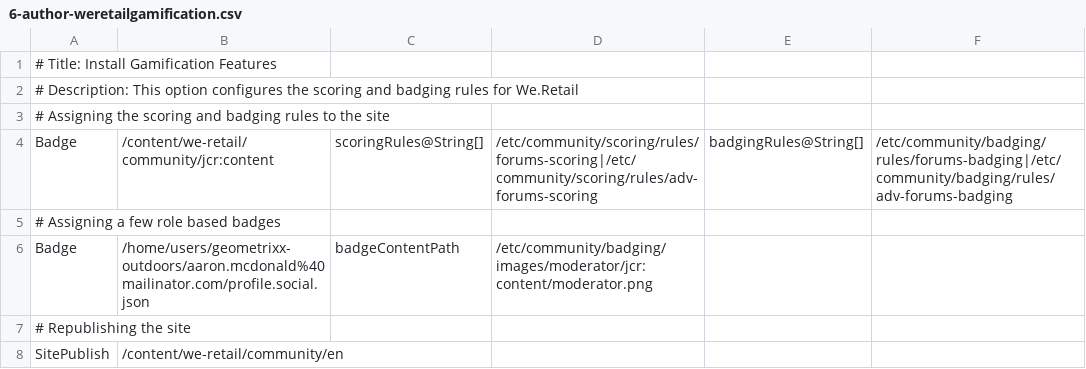
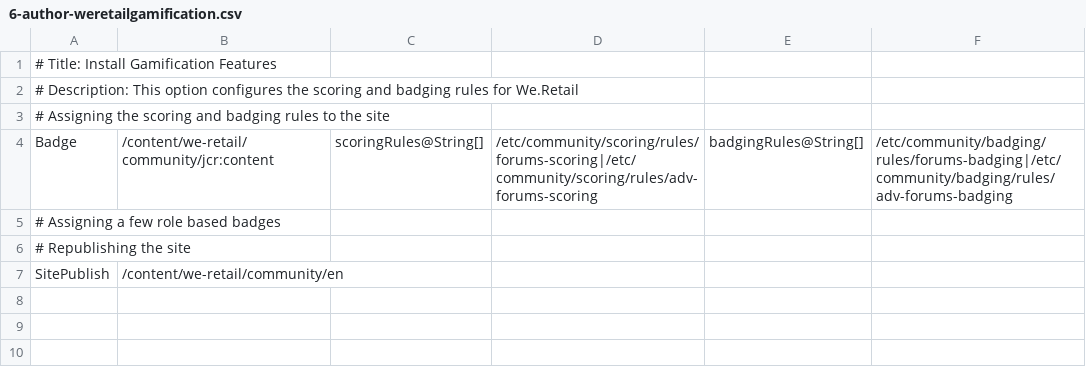
Before and after one commit to Adobe-Marketing-Cloud/aem-sample-we-retail, a CSV file: ui.content/src/main/content/jcr_root/etc/community/we-retail/6-author-weretailgamification.csv, drawn as a sheet; the diff names each change by its address in the sheet, - before the commit and + after, or states it on an @@ line.

```diff
--- a/ui.content/src/main/content/jcr_root/etc/community/we-retail/6-author-weretailgamification.csv
+++ b/ui.content/src/main/content/jcr_root/etc/community/we-retail/6-author-weretailgamification.csv
-row 6: Badge | /home/users/geometrixx-outdoors/aaron.mcdonald%40mailinator.com/profile.social.json | badgeContentPath | /etc/community/badging/images/moderator/jcr:content/moderator.png
```
Also changed, not shown: ui.content/src/main/content/jcr_root/etc/community/we-retail/2-author-weretailsite.csv, 57 other files.
